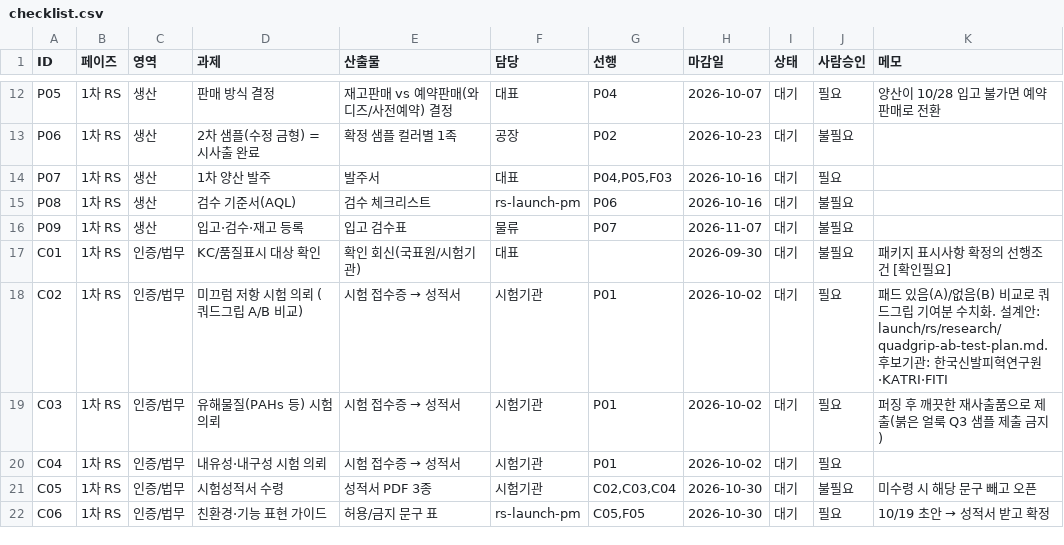
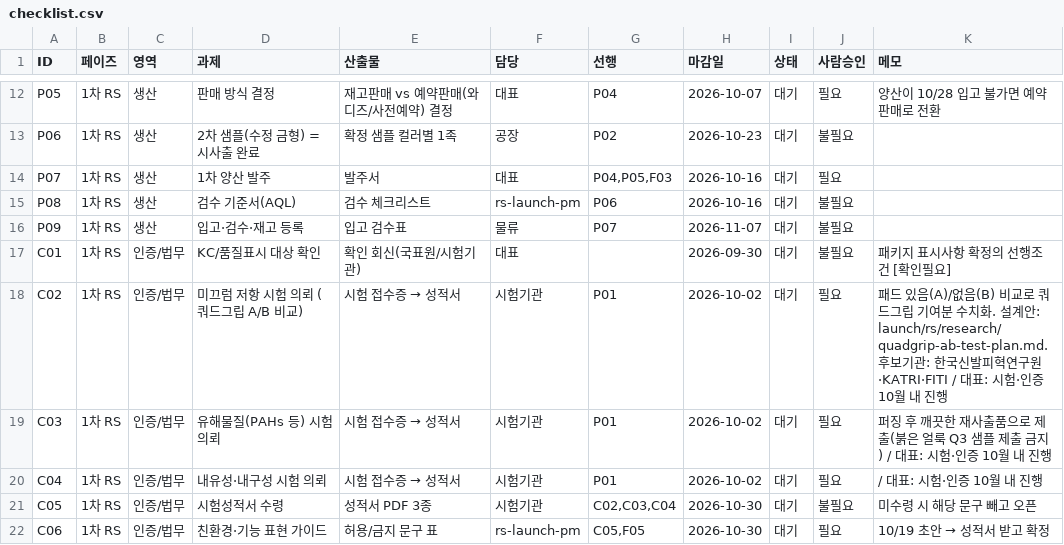
Before and after one commit to ydcompany89/harness-system, a CSV file: launch/rs/checklist.csv, drawn as a sheet; only a part is shown, gaps mark what is left out; the diff covers the shown part only.

```diff
--- a/launch/rs/checklist.csv
+++ b/launch/rs/checklist.csv
@@ -17,5 +17,5 @@ P09,1차 RS,생산,입고·검수·재고 등록,입고 검수표,물류,P07,202
 C01,1차 RS,인증/법무,KC/품질표시 대상 확인,확인 회신(국표원/시험기관),대표,,2026-09-30,대기,불필요,패키지 표시사항 확정의 선행조건 [확인필요]
-C02,1차 RS,인증/법무,미끄럼 저항 시험 의뢰 (쿼드그립 A/B 비교),시험 접수증 → 성적서,시험기관,P01,2026-10-02,대기,필요,패드 있음(A)/없음(B) 비교로 쿼드그립 기여분 수치화. 설계안: launch/rs/research/quadgrip-ab-test-plan.md. 후보기관: 한국신발피혁연구원·KATRI·FITI
-C03,1차 RS,인증/법무,유해물질(PAHs 등) 시험 의뢰,시험 접수증 → 성적서,시험기관,P01,2026-10-02,대기,필요,퍼징 후 깨끗한 재사출품으로 제출(붉은 얼룩 Q3 샘플 제출 금지)
-C04,1차 RS,인증/법무,내유성·내구성 시험 의뢰,시험 접수증 → 성적서,시험기관,P01,2026-10-02,대기,필요,
+C02,1차 RS,인증/법무,미끄럼 저항 시험 의뢰 (쿼드그립 A/B 비교),시험 접수증 → 성적서,시험기관,P01,2026-10-02,대기,필요,패드 있음(A)/없음(B) 비교로 쿼드그립 기여분 수치화. 설계안: launch/rs/research/quadgrip-ab-test-plan.md. 후보기관: 한국신발피혁연구원·KATRI·FITI / 대표: 시험·인증 10월 내 진행
+C03,1차 RS,인증/법무,유해물질(PAHs 등) 시험 의뢰,시험 접수증 → 성적서,시험기관,P01,2026-10-02,대기,필요,퍼징 후 깨끗한 재사출품으로 제출(붉은 얼룩 Q3 샘플 제출 금지) / 대표: 시험·인증 10월 내 진행
+C04,1차 RS,인증/법무,내유성·내구성 시험 의뢰,시험 접수증 → 성적서,시험기관,P01,2026-10-02,대기,필요, / 대표: 시험·인증 10월 내 진행
 C05,1차 RS,인증/법무,시험성적서 수령,성적서 PDF 3종,시험기관,"C02,C03,C04",2026-10-30,대기,불필요,미수령 시 해당 문구 빼고 오픈
```
Also changed, not shown: 6 edited cells elsewhere in this file, 2 other files.
